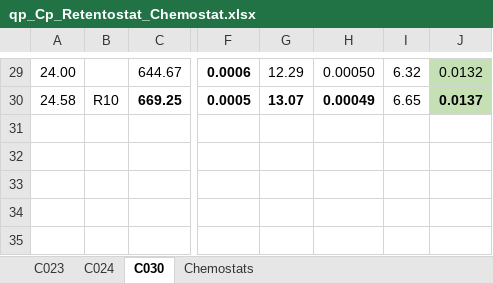
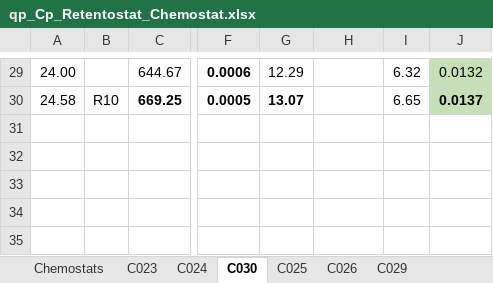
Before and after one commit to bcoltman/Kphaffii_NearZero, an Excel workbook: data/qp_Cp_Retentostat_Chemostat.xlsx, sheet C030, drawn as a sheet; only a part is shown, gaps mark what is left out; values as stored, in another font and other column widths than the file's, no borders; charts and pictures not drawn; the diff covers the shown part only; the diff names each change by its address in the sheet, - before the commit and + after, or states it on an @@ line.

```diff
--- a/data/qp_Cp_Retentostat_Chemostat.xlsx (sheet C030)
+++ b/data/qp_Cp_Retentostat_Chemostat.xlsx (sheet C030)
+sheet tab: C025
+sheet tab: C026
+sheet tab: C029
@@ sheet tab order changed: Chemostats | C023 | C024 | C030 | C025 | C026 | C029 @@
-H29: 0.00050
+H29: (empty)
-H30: 0.00049
+H30: (empty)
```
Also changed, not shown: 27 edited cells elsewhere in this sheet, sheet C023, sheet C024, charts or pictures, 11 other files.
